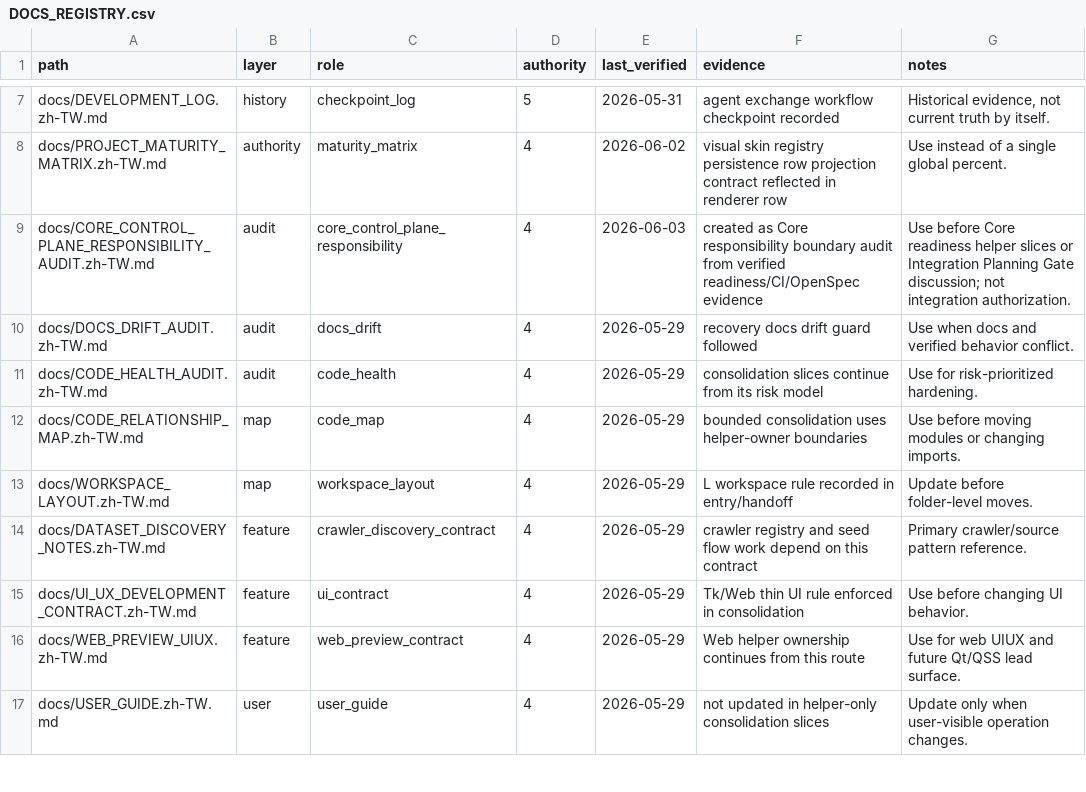
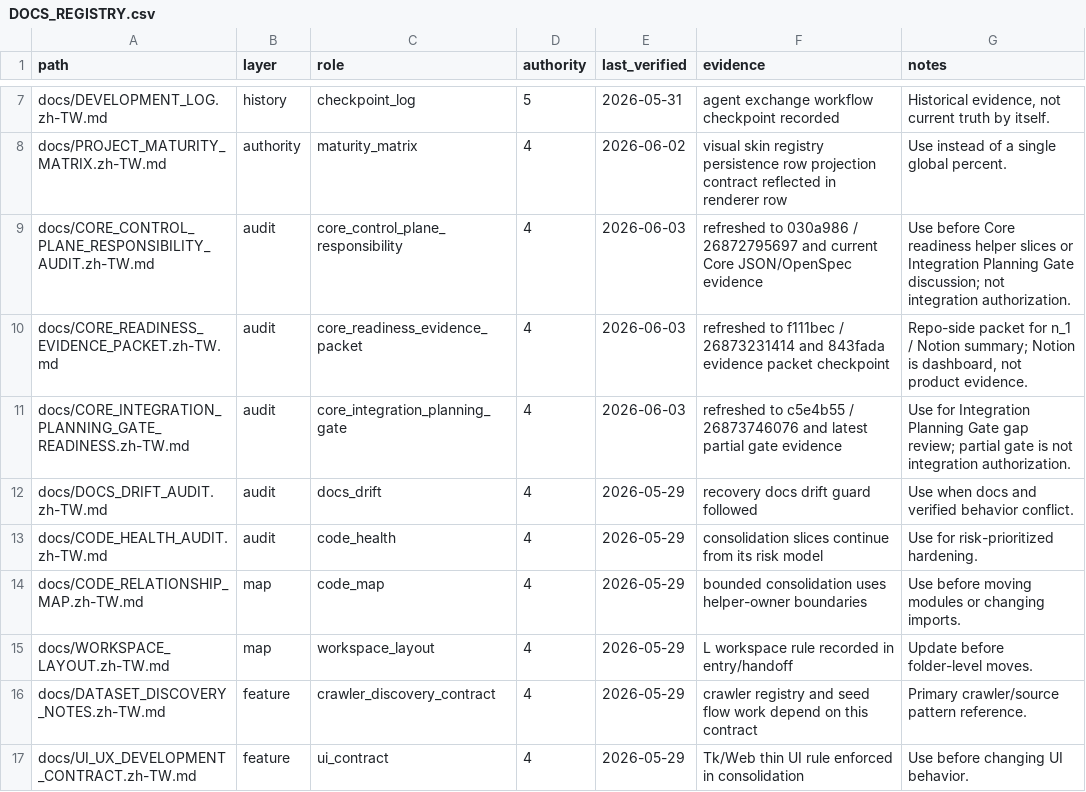
Before and after one commit to kagamihara-rururka/APIkeys_collection, a CSV file: docs/DOCS_REGISTRY.csv, drawn as a sheet; only a part is shown, gaps mark what is left out; the shorter side is filled out with more unchanged rows.

Commit message:
docs: register core readiness evidence docs

```diff
--- a/docs/DOCS_REGISTRY.csv
+++ b/docs/DOCS_REGISTRY.csv
@@ -8,3 +8,5 @@ docs/DEVELOPMENT_LOG.zh-TW.md,history,checkpoint_log,5,2026-05-31,"agent exchang
 docs/PROJECT_MATURITY_MATRIX.zh-TW.md,authority,maturity_matrix,4,2026-06-02,"visual skin registry persistence row projection contract reflected in renderer row","Use instead of a single global percent."
-docs/CORE_CONTROL_PLANE_RESPONSIBILITY_AUDIT.zh-TW.md,audit,core_control_plane_responsibility,4,2026-06-03,"created as Core responsibility boundary audit from verified readiness/CI/OpenSpec evidence","Use before Core readiness helper slices or Integration Planning Gate discussion; not integration authorization."
+docs/CORE_CONTROL_PLANE_RESPONSIBILITY_AUDIT.zh-TW.md,audit,core_control_plane_responsibility,4,2026-06-03,"refreshed to 030a986 / 26872795697 and current Core JSON/OpenSpec evidence","Use before Core readiness helper slices or Integration Planning Gate discussion; not integration authorization."
+docs/CORE_READINESS_EVIDENCE_PACKET.zh-TW.md,audit,core_readiness_evidence_packet,4,2026-06-03,"refreshed to f111bec / 26873231414 and 843fada evidence packet checkpoint","Repo-side packet for n_1 / Notion summary; Notion is dashboard, not product evidence."
+docs/CORE_INTEGRATION_PLANNING_GATE_READINESS.zh-TW.md,audit,core_integration_planning_gate,4,2026-06-03,"refreshed to c5e4b55 / 26873746076 and latest partial gate evidence","Use for Integration Planning Gate gap review; partial gate is not integration authorization."
 docs/DOCS_DRIFT_AUDIT.zh-TW.md,audit,docs_drift,4,2026-05-29,"recovery docs drift guard followed","Use when docs and verified behavior conflict."
```
Also changed, not shown: 3 other files.
